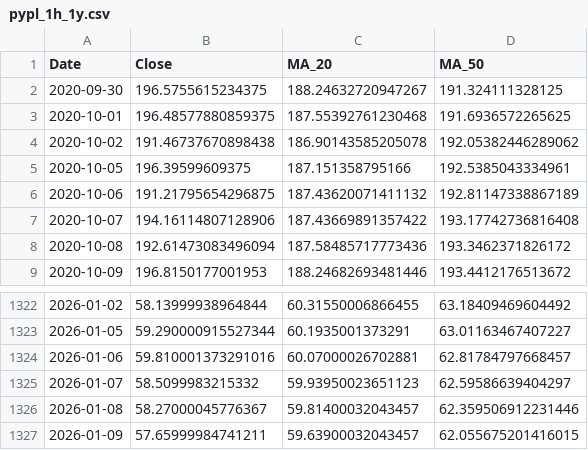
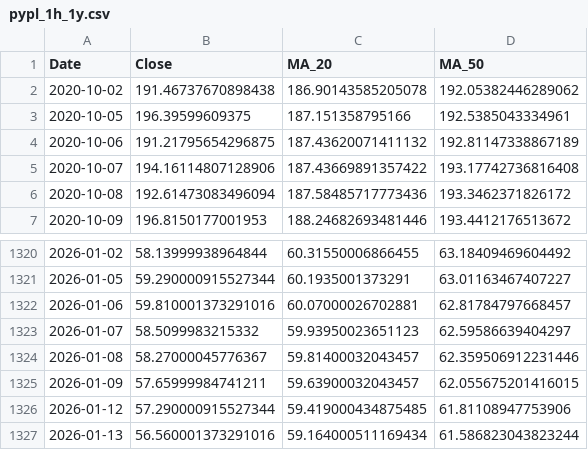
Before and after one commit to barretappiah/marketframe, a CSV file: data/pypl_1h_1y.csv, drawn as a sheet; only a part is shown, gaps mark what is left out.

```diff
--- a/data/pypl_1h_1y.csv
+++ b/data/pypl_1h_1y.csv
@@ -1,4 +1,2 @@
 Date,Close,MA_20,MA_50
-2020-09-30,196.5755615234375,188.24632720947267,191.324111328125
-2020-10-01,196.48577880859375,187.55392761230468,191.6936572265625
 2020-10-02,191.46737670898438,186.90143585205078,192.05382446289062
@@ -1327 +1325,3 @@ Date,Close,MA_20,MA_50
 2026-01-09,57.65999984741211,59.63900032043457,62.055675201416015
+2026-01-12,57.290000915527344,59.419000434875485,61.81108947753906
+2026-01-13,56.560001373291016,59.164000511169434,61.586823043823244
```
Also changed, not shown: data/intc_1h_1y.csv, data/nke_1h_1y.csv, 10 other files.
